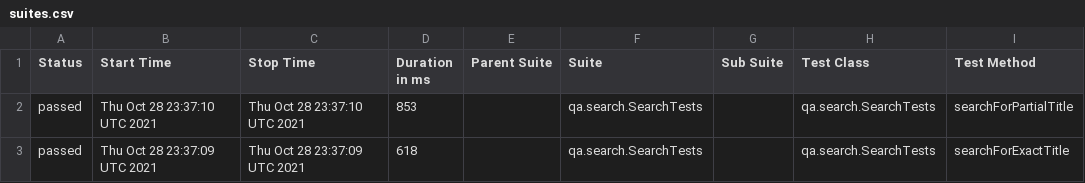
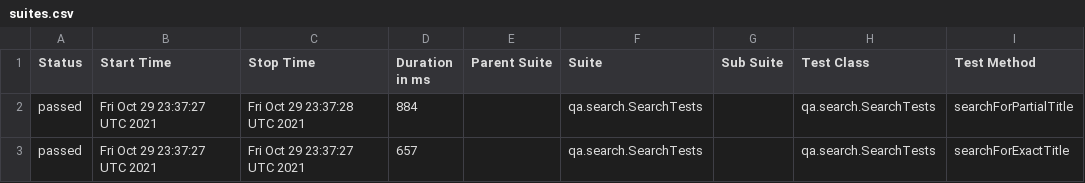
Before and after one commit to reinaldorossetti/playwright-kotlin-junit5, a CSV file: msedge/data/suites.csv, drawn as a sheet; only a part is shown; the diff names each change by its address in the sheet, - before the commit and + after, or states it on an @@ line.

```diff
--- a/msedge/data/suites.csv
+++ b/msedge/data/suites.csv
-B2 (Start Time): Thu Oct 28 23:37:10 UTC 2021
+B2 (Start Time): Fri Oct 29 23:37:27 UTC 2021
-C2 (Stop Time): Thu Oct 28 23:37:10 UTC 2021
+C2 (Stop Time): Fri Oct 29 23:37:28 UTC 2021
-D2 (Duration in ms): 853
+D2 (Duration in ms): 884
-B3 (Start Time): Thu Oct 28 23:37:09 UTC 2021
+B3 (Start Time): Fri Oct 29 23:37:27 UTC 2021
-C3 (Stop Time): Thu Oct 28 23:37:09 UTC 2021
+C3 (Stop Time): Fri Oct 29 23:37:27 UTC 2021
-D3 (Duration in ms): 618
+D3 (Duration in ms): 657
```
Also changed, not shown: 18 other files.
